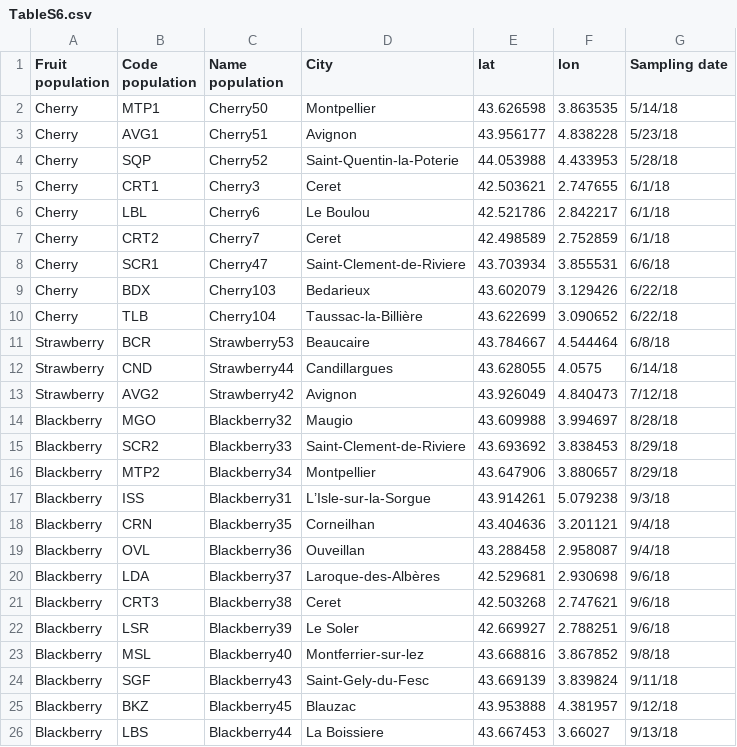
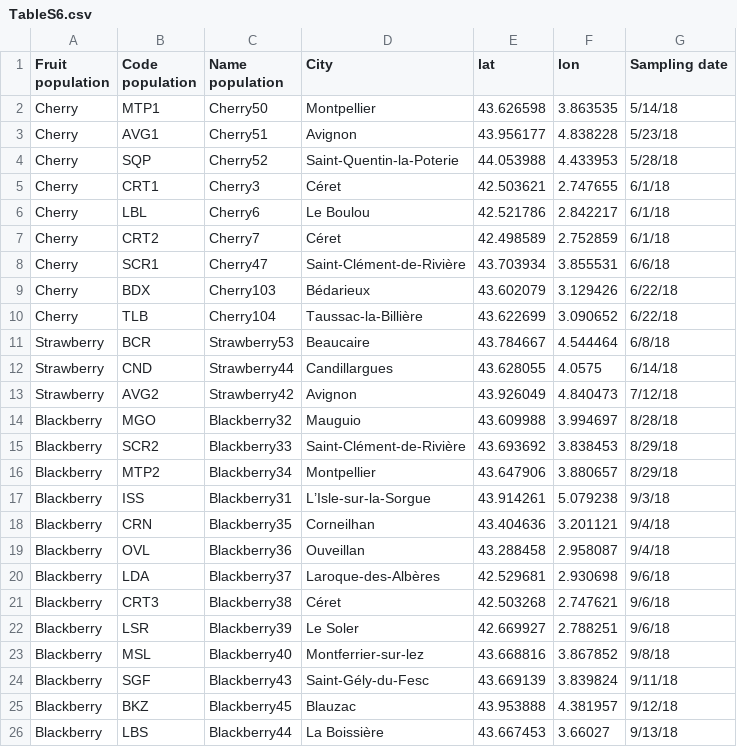
Before and after one commit to nrode/NatPop2021, a CSV file: data/TableS6.csv, drawn as a sheet.

```diff
--- a/data/TableS6.csv
+++ b/data/TableS6.csv
@@ -4,7 +4,7 @@ Cherry,AVG1,Cherry51,Avignon,43.956177,4.838228,5/23/18
 Cherry,SQP,Cherry52,Saint-Quentin-la-Poterie,44.053988,4.433953,5/28/18
-Cherry,CRT1,Cherry3,Ceret,42.503621,2.747655,6/1/18
+Cherry,CRT1,Cherry3,Céret,42.503621,2.747655,6/1/18
 Cherry,LBL,Cherry6,Le Boulou,42.521786,2.842217,6/1/18
-Cherry,CRT2,Cherry7,Ceret,42.498589,2.752859,6/1/18
-Cherry,SCR1,Cherry47,Saint-Clement-de-Riviere,43.703934,3.855531,6/6/18
-Cherry,BDX,Cherry103,Bedarieux,43.602079,3.129426,6/22/18
+Cherry,CRT2,Cherry7,Céret,42.498589,2.752859,6/1/18
+Cherry,SCR1,Cherry47,Saint-Clément-de-Rivière,43.703934,3.855531,6/6/18
+Cherry,BDX,Cherry103,Bédarieux,43.602079,3.129426,6/22/18
 Cherry,TLB,Cherry104,Taussac-la-Billière,43.622699,3.090652,6/22/18
@@ -13,4 +13,4 @@ Strawberry,CND,Strawberry44,Candillargues,43.628055,4.0575,6/14/18
 Strawberry,AVG2,Strawberry42,Avignon,43.926049,4.840473,7/12/18
-Blackberry,MGO,Blackberry32,Maugio,43.609988,3.994697,8/28/18
-Blackberry,SCR2,Blackberry33,Saint-Clement-de-Riviere,43.693692,3.838453,8/29/18
+Blackberry,MGO,Blackberry32,Mauguio,43.609988,3.994697,8/28/18
+Blackberry,SCR2,Blackberry33,Saint-Clément-de-Rivière,43.693692,3.838453,8/29/18
 Blackberry,MTP2,Blackberry34,Montpellier,43.647906,3.880657,8/29/18
@@ -20,7 +20,7 @@ Blackberry,OVL,Blackberry36,Ouveillan,43.288458,2.958087,9/4/18
 Blackberry,LDA,Blackberry37,Laroque-des-Albères,42.529681,2.930698,9/6/18
-Blackberry,CRT3,Blackberry38,Ceret,42.503268,2.747621,9/6/18
+Blackberry,CRT3,Blackberry38,Céret,42.503268,2.747621,9/6/18
 Blackberry,LSR,Blackberry39,Le Soler,42.669927,2.788251,9/6/18
 Blackberry,MSL,Blackberry40,Montferrier-sur-lez,43.668816,3.867852,9/8/18
-Blackberry,SGF,Blackberry43,Saint-Gely-du-Fesc,43.669139,3.839824,9/11/18
+Blackberry,SGF,Blackberry43,Saint-Gély-du-Fesc,43.669139,3.839824,9/11/18
 Blackberry,BKZ,Blackberry45,Blauzac,43.953888,4.381957,9/12/18
-Blackberry,LBS,Blackberry44,La Boissiere,43.667453,3.66027,9/13/18
+Blackberry,LBS,Blackberry44,La Boissière,43.667453,3.66027,9/13/18
```
Also changed, not shown: 4 other files.
